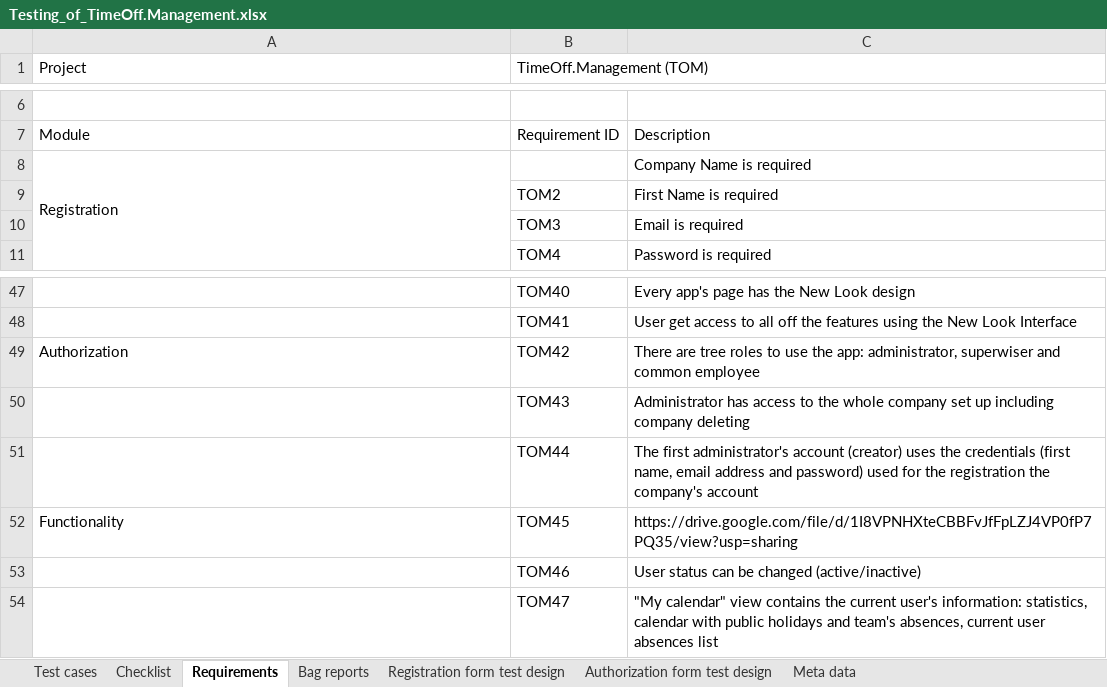
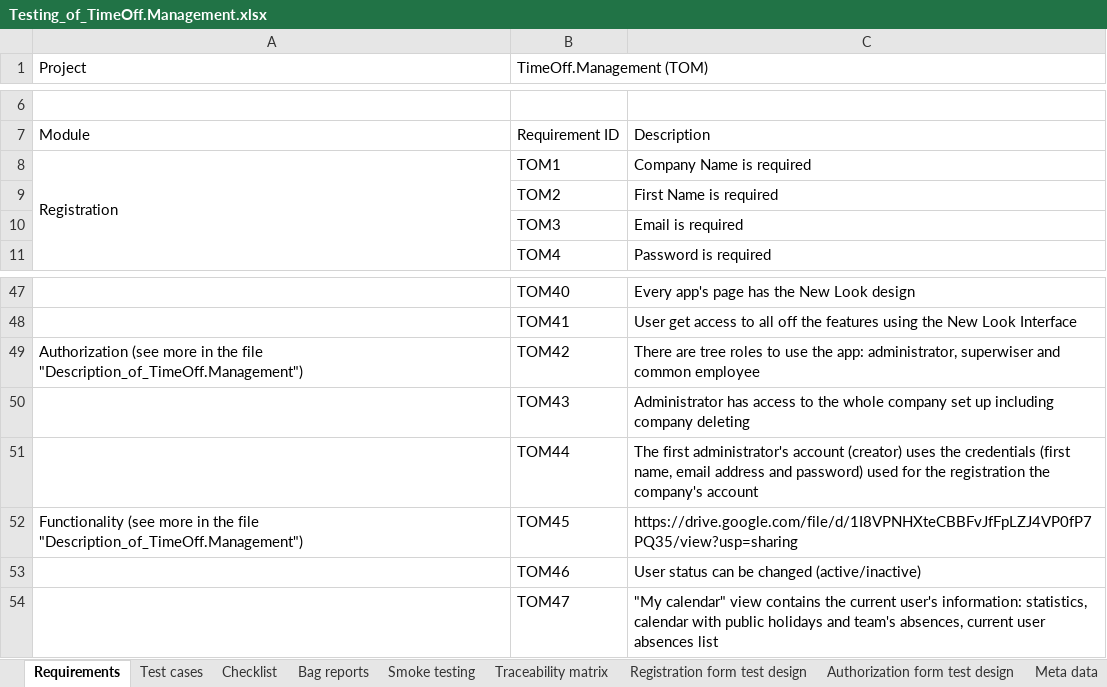
Before and after one commit to Foam-born/timeoff-management-application__testing, an Excel workbook: Testing_of_TimeOff.Management.xlsx, sheet Requirements, drawn as a sheet; only a part is shown, gaps mark what is left out; values as stored, in another font and other column widths than the file's, no cell formats; the diff covers the shown part only; the diff names each change by its address in the sheet, - before the commit and + after, or states it on an @@ line.

Commit message:
The testing is done

```diff
--- a/Testing_of_TimeOff.Management.xlsx (sheet Requirements)
+++ b/Testing_of_TimeOff.Management.xlsx (sheet Requirements)
+sheet tab: Smoke testing
+sheet tab: Traceability matrix
@@ sheet tab order changed: Requirements | Test cases | Checklist | Bag reports | Smoke testing | Traceability matrix | Registration form test design | Authorization form test design | Meta data @@
-B8 (TimeOff.Management (TOM)): (empty)
+B8 (TimeOff.Management (TOM)): TOM1
-A49 (Project): Authorization
+A49 (Project): Authorization (see more in the file "Description_of_TimeOff.Management")
-A52 (Project): Functionality
+A52 (Project): Functionality (see more in the file "Description_of_TimeOff.Management")
```
Also changed, not shown: 26 added rows elsewhere in this sheet, sheet Test cases, sheet Checklist, sheet Bag reports, sheet Registration form test design, cell formats, 2 other files.
